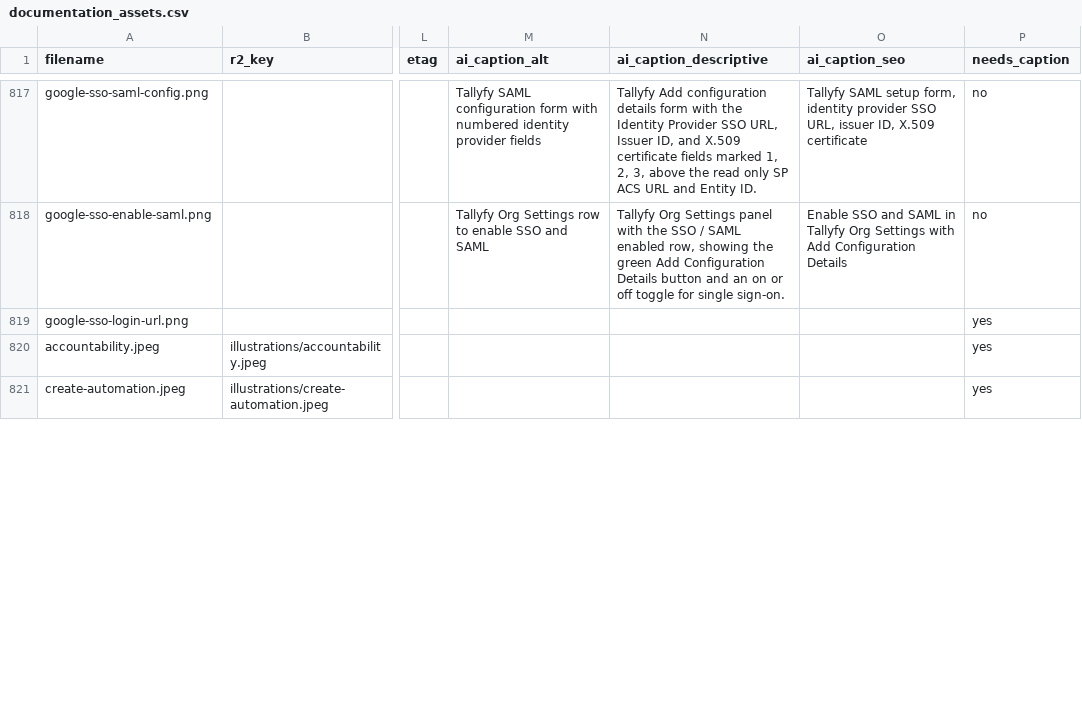
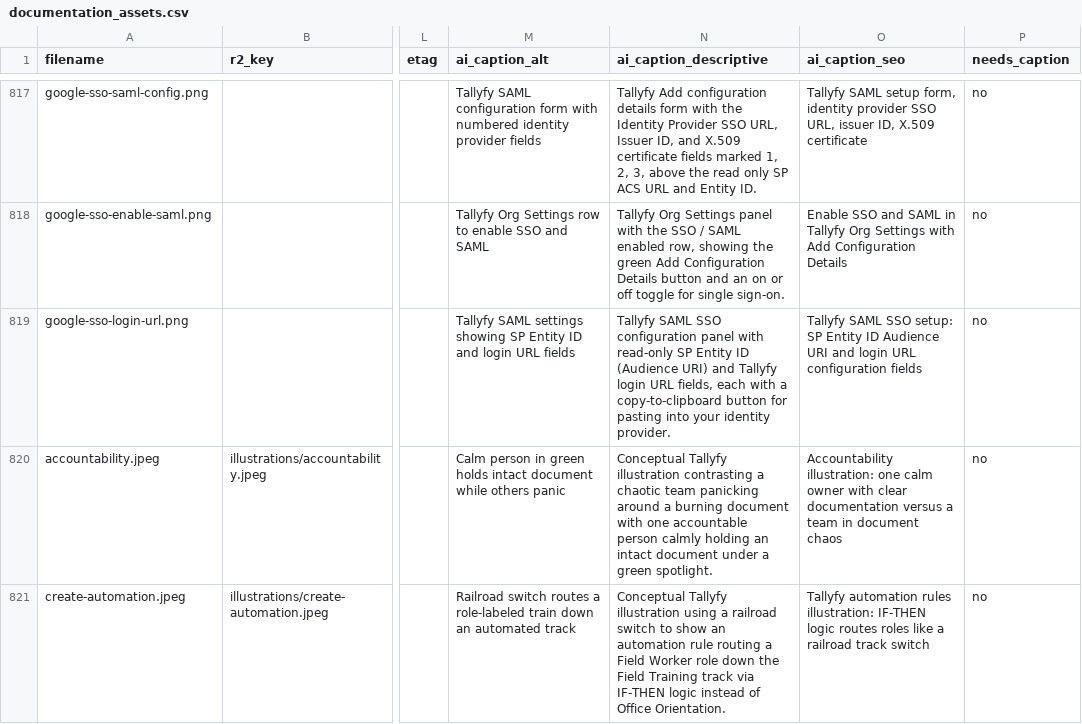
Before and after one commit to tallyfy/documentation, a CSV file: documentation_assets.csv, drawn as a sheet; only a part is shown, gaps mark what is left out; the diff covers the shown part only; the diff names each change by its address in the sheet, - before the commit and + after, or states it on an @@ line.

```diff
--- a/documentation_assets.csv
+++ b/documentation_assets.csv
-M819 (ai_caption_alt): (empty)
+M819 (ai_caption_alt): Tallyfy SAML settings showing SP Entity ID and login URL fields
-N819 (ai_caption_descriptive): (empty)
+N819 (ai_caption_descriptive): Tallyfy SAML SSO configuration panel with read-only SP Entity ID (Audience URI) and Tallyfy login URL fields, each with a copy-to-clipboard button for pasting into your identity provider.
-O819 (ai_caption_seo): (empty)
+O819 (ai_caption_seo): Tallyfy SAML SSO setup: SP Entity ID Audience URI and login URL configuration fields
-P819:P821 (needs_caption): yes
+P819:P821 (needs_caption): no
-M820 (ai_caption_alt): (empty)
+M820 (ai_caption_alt): Calm person in green holds intact document while others panic
-N820 (ai_caption_descriptive): (empty)
+N820 (ai_caption_descriptive): Conceptual Tallyfy illustration contrasting a chaotic team panicking around a burning document with one accountable person calmly holding an intact document under a green spotlight.
-O820 (ai_caption_seo): (empty)
+O820 (ai_caption_seo): Accountability illustration: one calm owner with clear documentation versus a team in document chaos
-M821 (ai_caption_alt): (empty)
+M821 (ai_caption_alt): Railroad switch routes a role-labeled train down an automated track
-N821 (ai_caption_descriptive): (empty)
+N821 (ai_caption_descriptive): Conceptual Tallyfy illustration using a railroad switch to show an automation rule routing a Field Worker role down the Field Training track via IF-THEN logic instead of Office Orientation.
-O821 (ai_caption_seo): (empty)
+O821 (ai_caption_seo): Tallyfy automation rules illustration: IF-THEN logic routes roles like a railroad track switch
```
Also changed, not shown: 8 edited cells elsewhere in this file.
